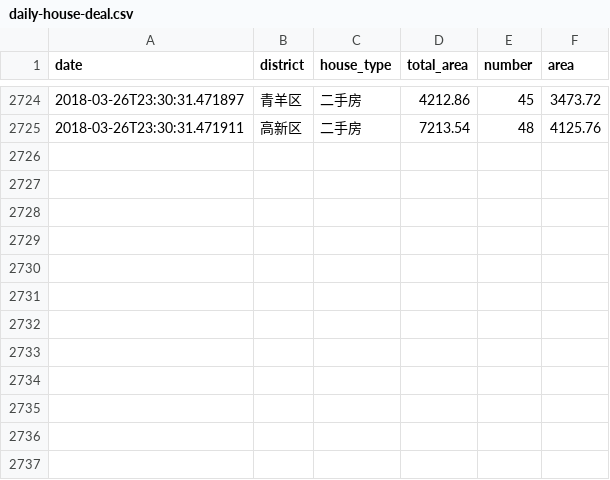
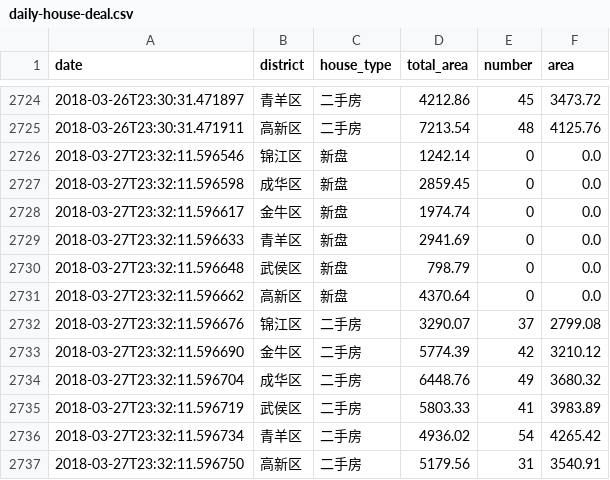
Before and after one commit to zh4n7wm/daily-house-deal, a CSV file: daily-house-deal.csv, drawn as a sheet; only a part is shown, gaps mark what is left out; the diff names each change by its address in the sheet, - before the commit and + after, or states it on an @@ line.

Commit message:
update csv file.

```diff
--- a/daily-house-deal.csv
+++ b/daily-house-deal.csv
+row 2726: 2018-03-27T23:32:11.596546 | 锦江区 | 新盘 | 1242.14 | 0 | 0.0
+row 2727: 2018-03-27T23:32:11.596598 | 成华区 | 新盘 | 2859.45 | 0 | 0.0
+row 2728: 2018-03-27T23:32:11.596617 | 金牛区 | 新盘 | 1974.74 | 0 | 0.0
+row 2729: 2018-03-27T23:32:11.596633 | 青羊区 | 新盘 | 2941.69 | 0 | 0.0
+row 2730: 2018-03-27T23:32:11.596648 | 武侯区 | 新盘 | 798.79 | 0 | 0.0
+row 2731: 2018-03-27T23:32:11.596662 | 高新区 | 新盘 | 4370.64 | 0 | 0.0
+row 2732: 2018-03-27T23:32:11.596676 | 锦江区 | 二手房 | 3290.07 | 37 | 2799.08
+row 2733: 2018-03-27T23:32:11.596690 | 金牛区 | 二手房 | 5774.39 | 42 | 3210.12
+row 2734: 2018-03-27T23:32:11.596704 | 成华区 | 二手房 | 6448.76 | 49 | 3680.32
+row 2735: 2018-03-27T23:32:11.596719 | 武侯区 | 二手房 | 5803.33 | 41 | 3983.89
+row 2736: 2018-03-27T23:32:11.596734 | 青羊区 | 二手房 | 4936.02 | 54 | 4265.42
+row 2737: 2018-03-27T23:32:11.596750 | 高新区 | 二手房 | 5179.56 | 31 | 3540.91
```
